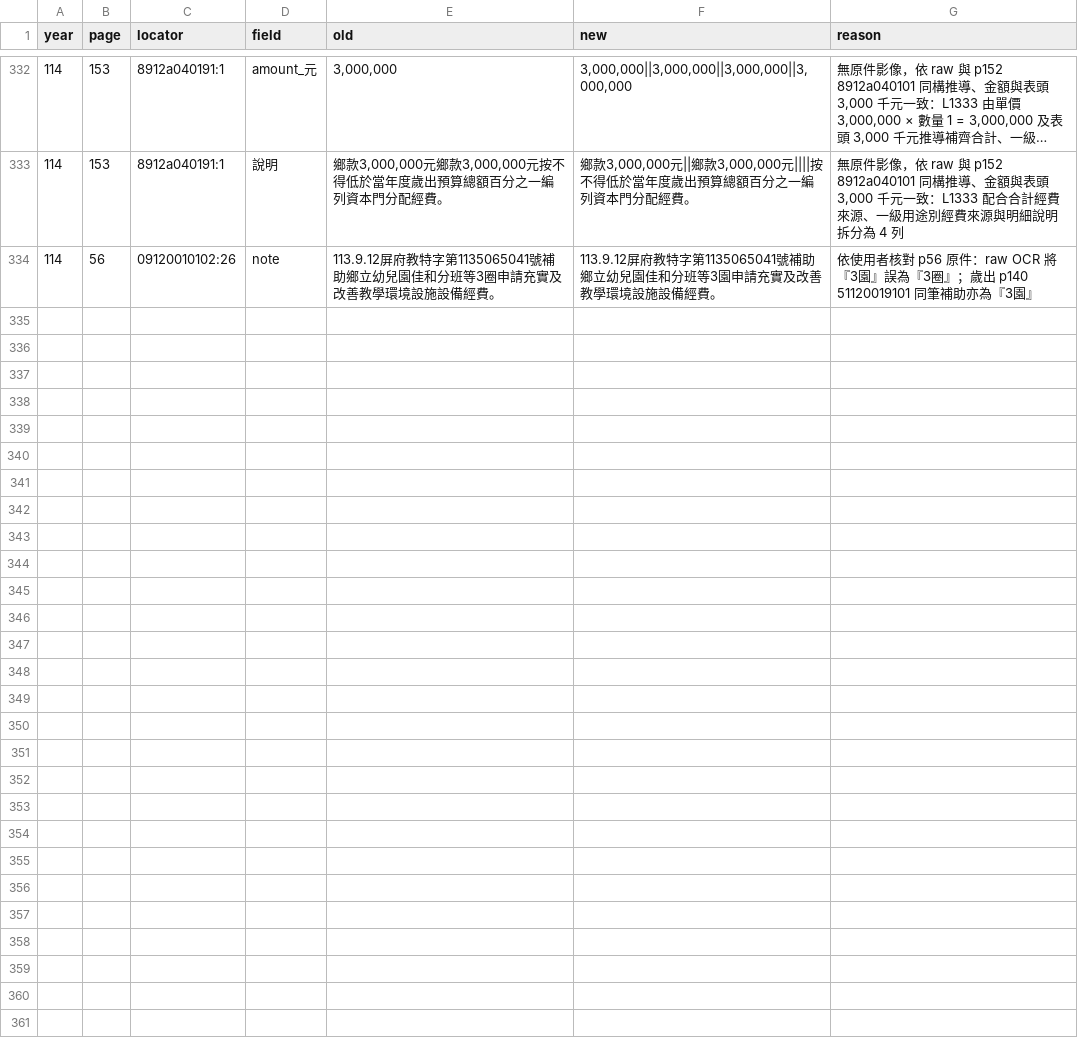
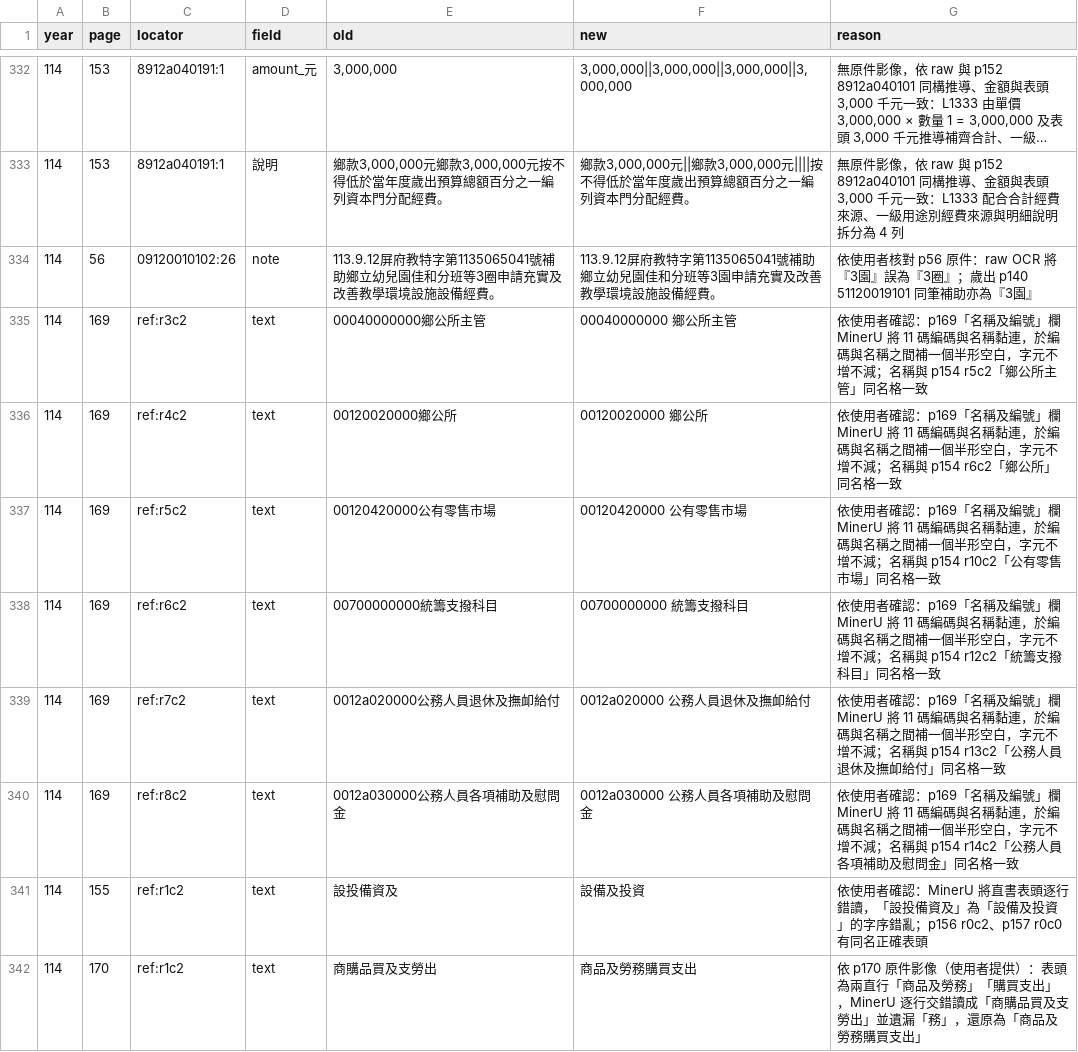
Before and after one commit to show7587/WanluanBudget, a CSV file: data/corrections.csv, drawn as a sheet; only a part is shown, gaps mark what is left out; long unchanged cells end in …; the diff covers the shown part only; the diff names each change by its address in the sheet, - before the commit and + after, or states it on an @@ line.

```diff
--- a/data/corrections.csv
+++ b/data/corrections.csv
+row 335: 114 | 169 | ref:r3c2 | text | 00040000000鄉公所主管 | 00040000000 鄉公所主管 | 依使用者確認：p169「名稱及編號」欄 MinerU 將 11 碼編碼與名稱黏連，於編碼與名稱之間補一個半形空白，字元不增不減；名稱與 p154 r5c2「鄉公所主管」同名格一致
+row 336: 114 | 169 | ref:r4c2 | text | 00120020000鄉公所 | 00120020000 鄉公所 | 依使用者確認：p169「名稱及編號」欄 MinerU 將 11 碼編碼與名稱黏連，於編碼與名稱之間補一個半形空白，字元不增不減；名稱與 p154 r6c2「鄉公所」同名格一致
+row 337: 114 | 169 | ref:r5c2 | text | 00120420000公有零售市場 | 00120420000 公有零售市場 | 依使用者確認：p169「名稱及編號」欄 MinerU 將 11 碼編碼與名稱黏連，於編碼與名稱之間補一個半形空白，字元不增不減；名稱與 p154 r10c2「公有零售市場」同名格一致
+row 338: 114 | 169 | ref:r6c2 | text | 00700000000統籌支撥科目 | 00700000000 統籌支撥科目 | 依使用者確認：p169「名稱及編號」欄 MinerU 將 11 碼編碼與名稱黏連，於編碼與名稱之間補一個半形空白，字元不增不減；名稱與 p154 r12c2「統籌支撥科目」同名格一致
+row 339: 114 | 169 | ref:r7c2 | text | 0012a020000公務人員退休及撫卹給付 | 0012a020000 公務人員退休及撫卹給付 | 依使用者確認：p169「名稱及編號」欄 MinerU 將 11 碼編碼與名稱黏連，於編碼與名稱之間補一個半形空白，字元不增不減；名稱與 p154 r13c2「公務人員退休及撫卹給付」同名格一致
+row 340: 114 | 169 | ref:r8c2 | text | 0012a030000公務人員各項補助及慰問金 | 0012a030000 公務人員各項補助及慰問金 | 依使用者確認：p169「名稱及編號」欄 MinerU 將 11 碼編碼與名稱黏連，於編碼與名稱之間補一個半形空白，字元不增不減；名稱與 p154 r14c2「公務人員各項補助及慰問金」同名格一致
+row 341: 114 | 155 | ref:r1c2 | text | 設投備資及 | 設備及投資 | 依使用者確認：MinerU 將直書表頭逐行錯讀，「設投備資及」為「設備及投資」的字序錯亂；p156 r0c2、p157 r0c0 有同名正確表頭
+row 342: 114 | 170 | ref:r1c2 | text | 商購品買及支勞出 | 商品及勞務購買支出 | 依 p170 原件影像（使用者提供）：表頭為兩直行「商品及勞務」「購買支出」，MinerU 逐行交錯讀成「商購品買及支勞出」並遺漏「務」，還原為「商品及勞務購買支出」
```
Also changed, not shown: 7 added rows elsewhere in this file, 4 other files.
